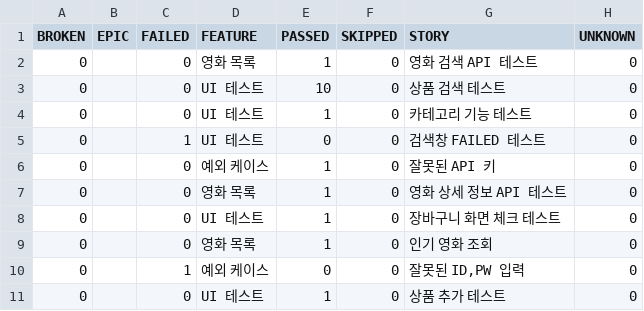
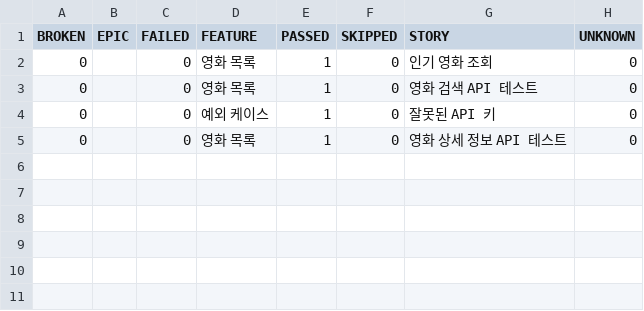
Before and after one commit to yoplekiller/QATEST, a CSV file: allure-report/data/behaviors.csv, drawn as a sheet.

```diff
--- a/allure-report/data/behaviors.csv
+++ b/allure-report/data/behaviors.csv
@@ -1,11 +1,5 @@
 "BROKEN","EPIC","FAILED","FEATURE","PASSED","SKIPPED","STORY","UNKNOWN"
+"0","","0","영화 목록","1","0","인기 영화 조회","0"
 "0","","0","영화 목록","1","0","영화 검색 API 테스트","0"
-"0","","0","UI 테스트","10","0","상품 검색 테스트","0"
-"0","","0","UI 테스트","1","0","카테고리 기능 테스트","0"
-"0","","1","UI 테스트","0","0","검색창 FAILED 테스트","0"
 "0","","0","예외 케이스","1","0","잘못된 API 키","0"
 "0","","0","영화 목록","1","0","영화 상세 정보 API 테스트","0"
-"0","","0","UI 테스트","1","0","장바구니 화면 체크 테스트","0"
-"0","","0","영화 목록","1","0","인기 영화 조회","0"
-"0","","1","예외 케이스","0","0","잘못된 ID,PW 입력","0"
-"0","","0","UI 테스트","1","0","상품 추가 테스트","0"
```
Also changed, not shown: allure-report/data/suites.csv, 38 other files.
